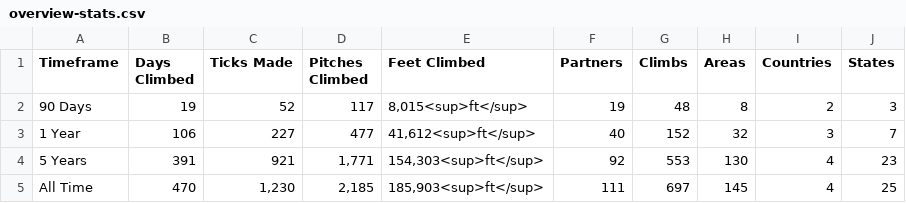
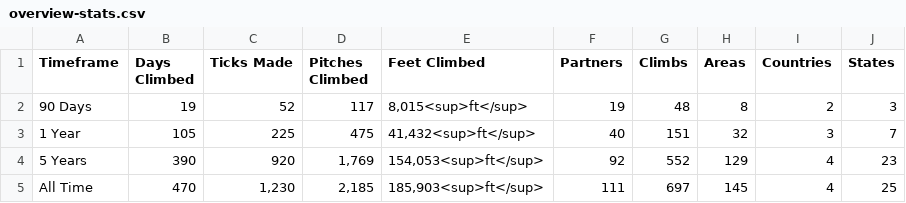
Before and after one commit to achiquit/ticks-db, a CSV file: data/overview-stats.csv, drawn as a sheet.

```diff
--- a/data/overview-stats.csv
+++ b/data/overview-stats.csv
@@ -2,4 +2,4 @@ Timeframe,"Days Climbed","Ticks Made","Pitches Climbed","Feet Climbed",Partners,
 "90 Days",19,52,117,"8,015<sup>ft</sup>",19,48,8,2,3
-"1 Year",106,227,477,"41,612<sup>ft</sup>",40,152,32,3,7
-"5 Years",391,921,"1,771","154,303<sup>ft</sup>",92,553,130,4,23
+"1 Year",105,225,475,"41,432<sup>ft</sup>",40,151,32,3,7
+"5 Years",390,920,"1,769","154,053<sup>ft</sup>",92,552,129,4,23
 "All Time",470,"1,230","2,185","185,903<sup>ft</sup>",111,697,145,4,25
```
Also changed, not shown: 6 other files.
